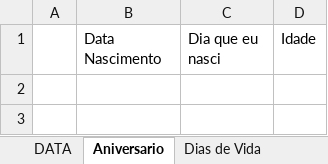
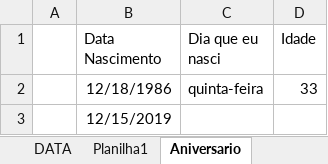
Before and after one commit to Marcsuper/TeachX, an Excel workbook: Turma Home Jan2018/3° Sabado/Formatos Data - Exercicio.xlsx, sheet Aniversario, drawn as a sheet; values as stored, in another font and other column widths than the file's, no borders; the diff names each change by its address in the sheet, - before the commit and + after, or states it on an @@ line.

```diff
--- a/Turma Home Jan2018/3° Sabado/Formatos Data - Exercicio.xlsx (sheet Aniversario)
+++ b/Turma Home Jan2018/3° Sabado/Formatos Data - Exercicio.xlsx (sheet Aniversario)
+sheet tab: Planilha1
+row 2:  | 12/18/1986 | quinta-feira | 33
+row 3:  | 12/15/2019
```
Also changed, not shown: sheet DATA, sheet Estacionamento, sheet Dias de Vida, Turma Home Jan2018/3° Sabado/Formatos Data - Resolvido.xlsx, 14 other files.
